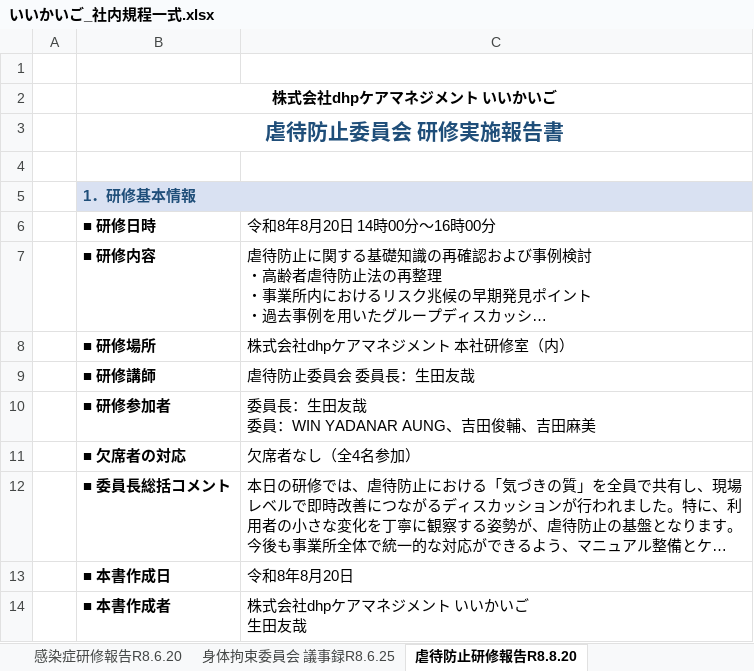
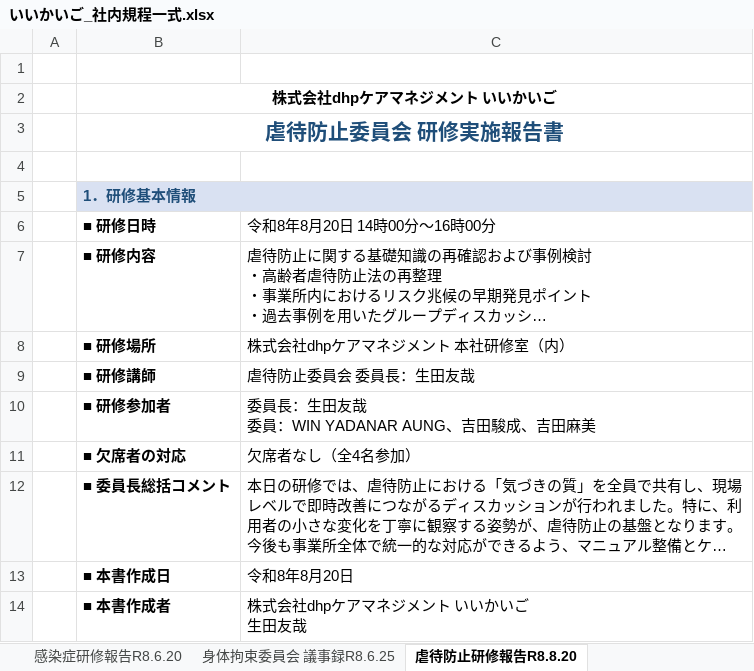
Before and after one commit to nukiya-boop/jittisidou, an Excel workbook: output/いいかいご_社内規程一式.xlsx, sheet 虐待防止研修報告R8.8.20, drawn as a sheet; long unchanged cells end in …; values as stored, in another font and other column widths than the file's, no borders; ↵ is a line break in a cell; the diff names each change by its address in the sheet, - before the commit and + after, or states it on an @@ line.

```diff
--- a/output/いいかいご_社内規程一式.xlsx (sheet 虐待防止研修報告R8.8.20)
+++ b/output/いいかいご_社内規程一式.xlsx (sheet 虐待防止研修報告R8.8.20)
-C10 (令和8年8月20日 14時00分～16時00分): 委員長：生田友哉 ↵ 委員：WIN YADANAR AUNG、吉田俊輔、吉田麻美
+C10 (令和8年8月20日 14時00分～16時00分): 委員長：生田友哉 ↵ 委員：WIN YADANAR AUNG、吉田駿成、吉田麻美
```
Also changed, not shown: sheet 身体拘束委員会 議事録R8.6.25, sheet 感染症研修報告R8.6.20, sheet 身体拘束適正化委員会 名簿, sheet 感染症対策委員会 運営要綱, sheet 身体拘束廃止に関する指針, output/感染症対策委員会_研修実施報告書_R8.6.20.xlsx, output/虐待防止委員会_研修実施報告書_R8.8.20.xlsx, 4 other files.
